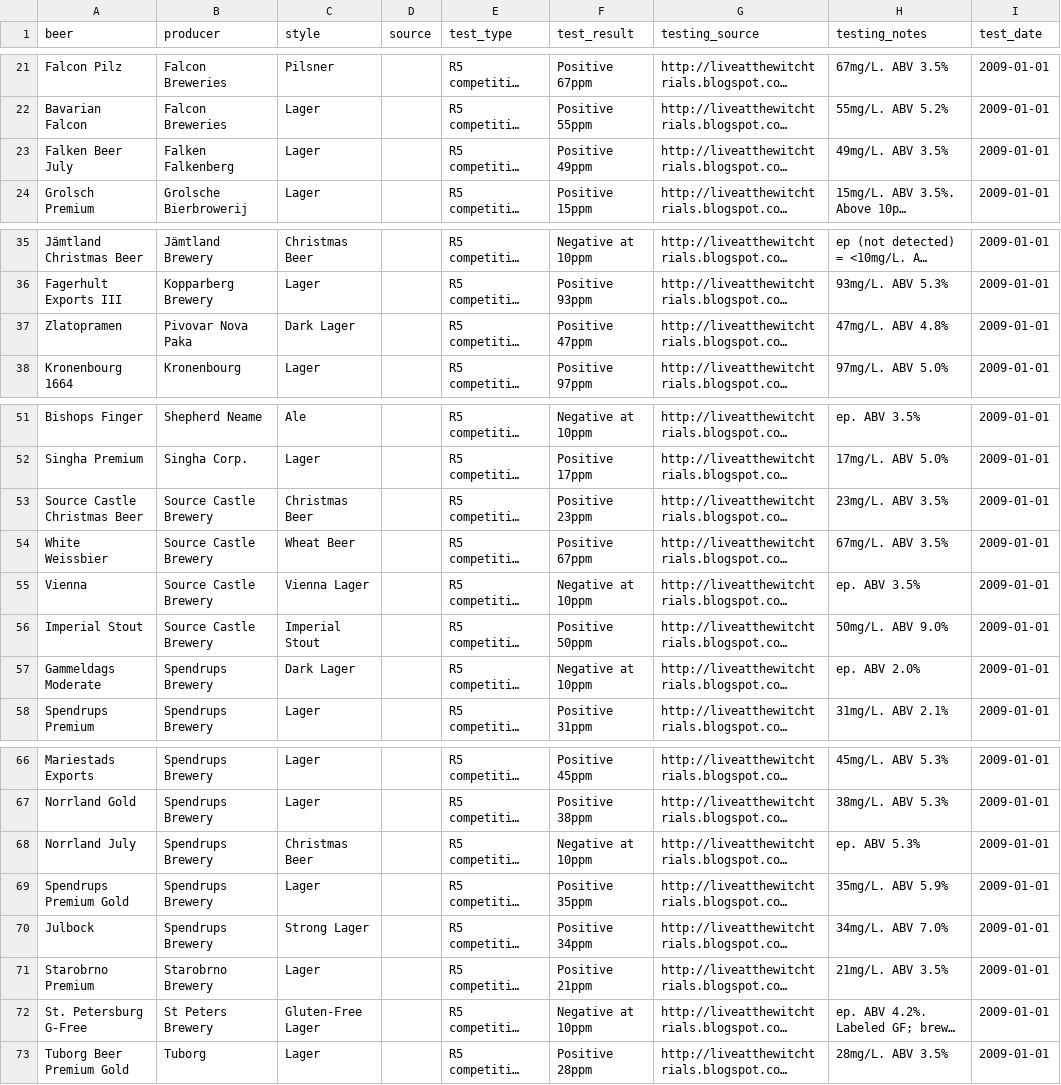
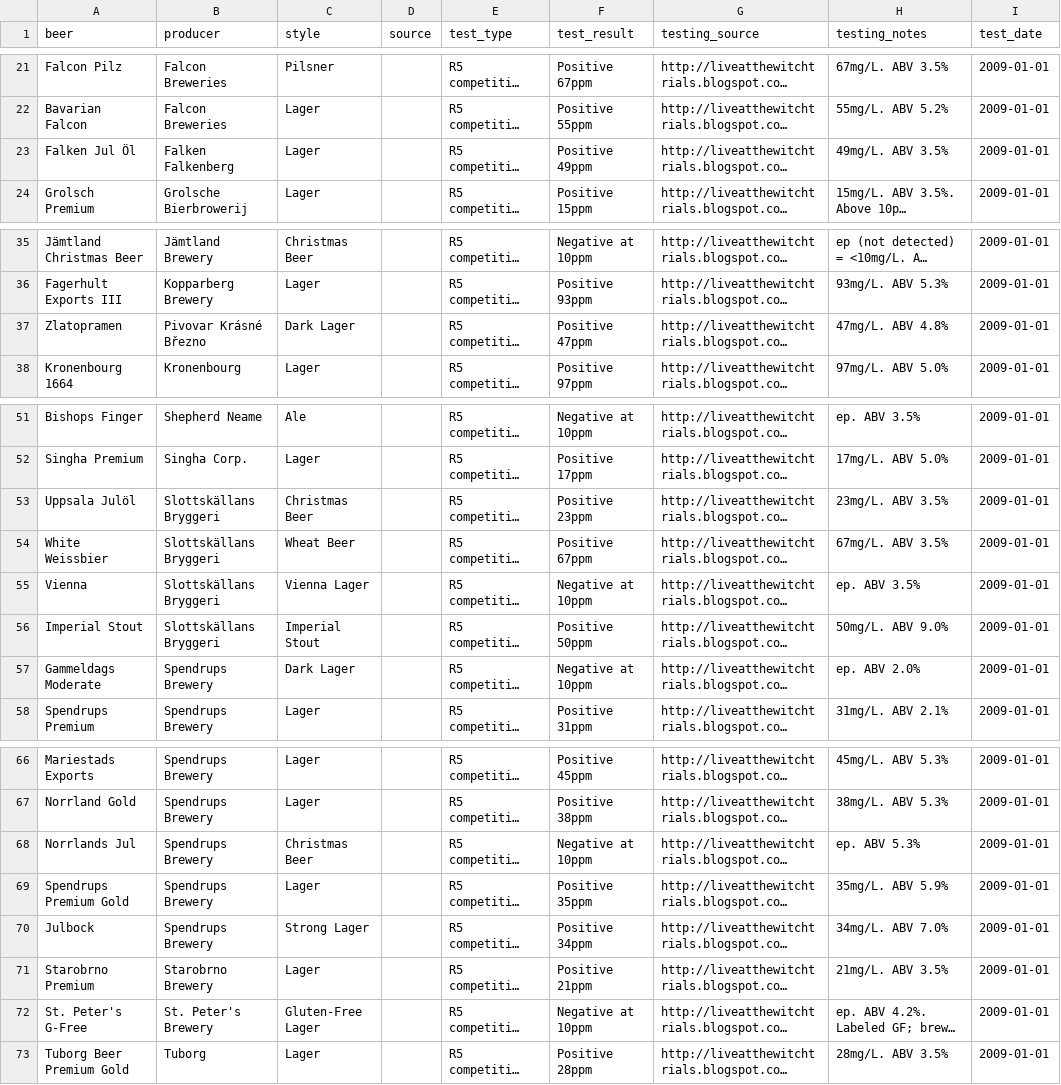
Before and after one commit to samrispaud/brewcheck, a CSV file: data/sources/nfa_2009_results.csv, drawn as a sheet; only a part is shown, gaps mark what is left out; long unchanged cells end in …; the diff names each change by its address in the sheet, - before the commit and + after, or states it on an @@ line.

Commit message:
data: update cookingaldante source with individual URLs, split multi-test rows, add gluten-reduced beers; fix nfa_2009 critical errors
cookingaldante_results.csv:
- Update all testing_source URLs to individual beer pages (previously all pointed to the main results index)
- Split 4 merged multi-test rows into separate rows: Coors Light, Bud Light NEXT, Corona Premier, Sol Cerveza
- Replace generic Omission row with 4 specific variants (Ultimate Light, Pale Ale, Lager, IPA)
- Add missing gluten-reduced beers: Stone Delicious IPA, Deschutes Juicy Pale
- Update Daura Damm URL to specific gluten-reduced page
- Improve testing_notes with ppm estimates, retest context, and source-accurate details

nfa_2009_results.csv:
- Fix "Falken Beer July" → "Falken Jul Öl" (Jul = Yule/Christmas, not July)
- Fix "Norrland July" → "Norrlands Jul" (same mistranslation)
- Fix "St. Petersburg G-Free" → "St. Peter's G-Free" by St. Peter's Brewery (Suffolk, UK)
- Fix Zlatopramen producer: "Pivovar Nova Paka" → "Pivovar Krásné Březno"
- Fix all four Slottskällans beers: producer "Source Castle Brewery" → "Slottskällans Bryggeri"; "Source Castle Christmas Beer" → "Uppsala Julöl"

```diff
--- a/data/sources/nfa_2009_results.csv
+++ b/data/sources/nfa_2009_results.csv
-A23 (beer): Falken Beer July
+A23 (beer): Falken Jul Öl
-B37 (producer): Pivovar Nova Paka
+B37 (producer): Pivovar Krásné Březno
-A53 (beer): Source Castle Christmas Beer
+A53 (beer): Uppsala Julöl
-B53:B56 (producer): Source Castle Brewery
+B53:B56 (producer): Slottskällans Bryggeri
-A68 (beer): Norrland July
+A68 (beer): Norrlands Jul
-A72 (beer): St. Petersburg G-Free
+A72 (beer): St. Peter's G-Free
-B72 (producer): St Peters Brewery
+B72 (producer): St. Peter's Brewery
```
Also changed, not shown: data/sources/cookingaldante_results.csv, 1 other file.
